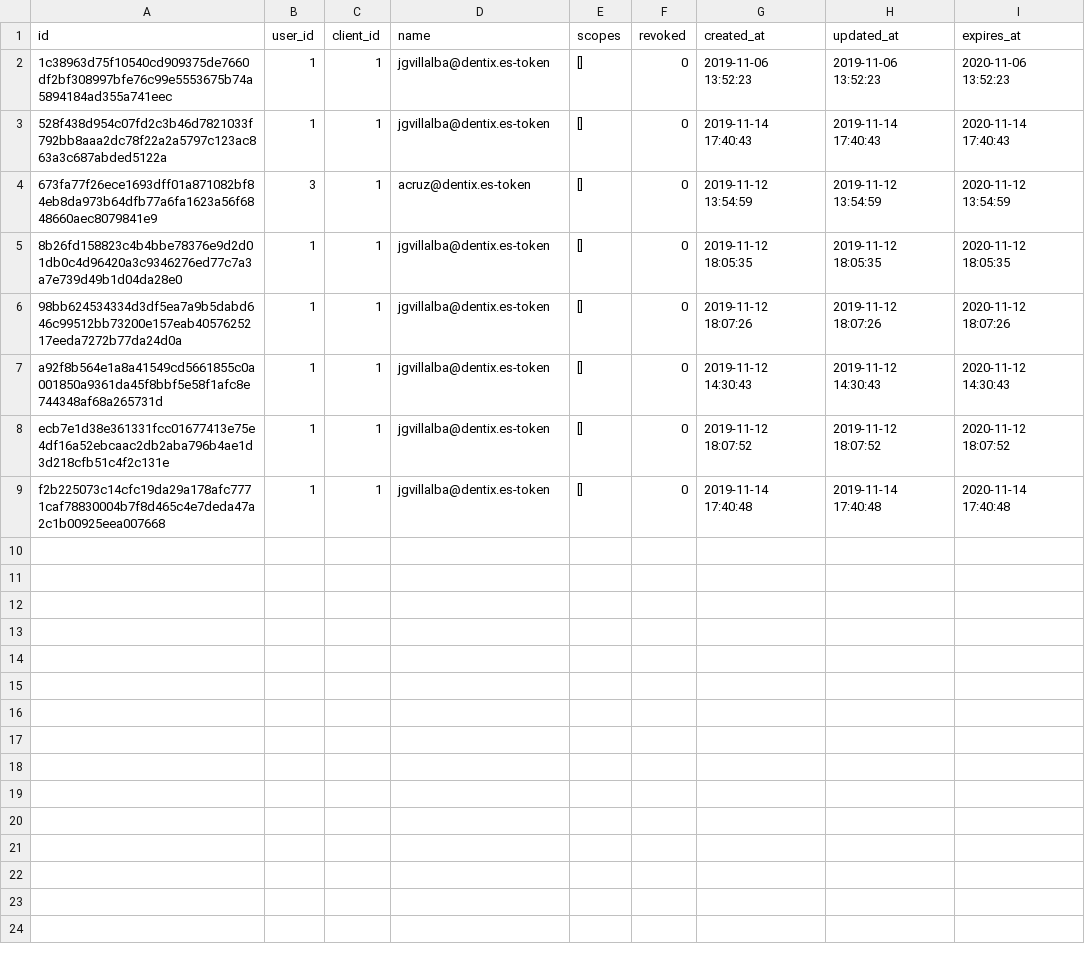
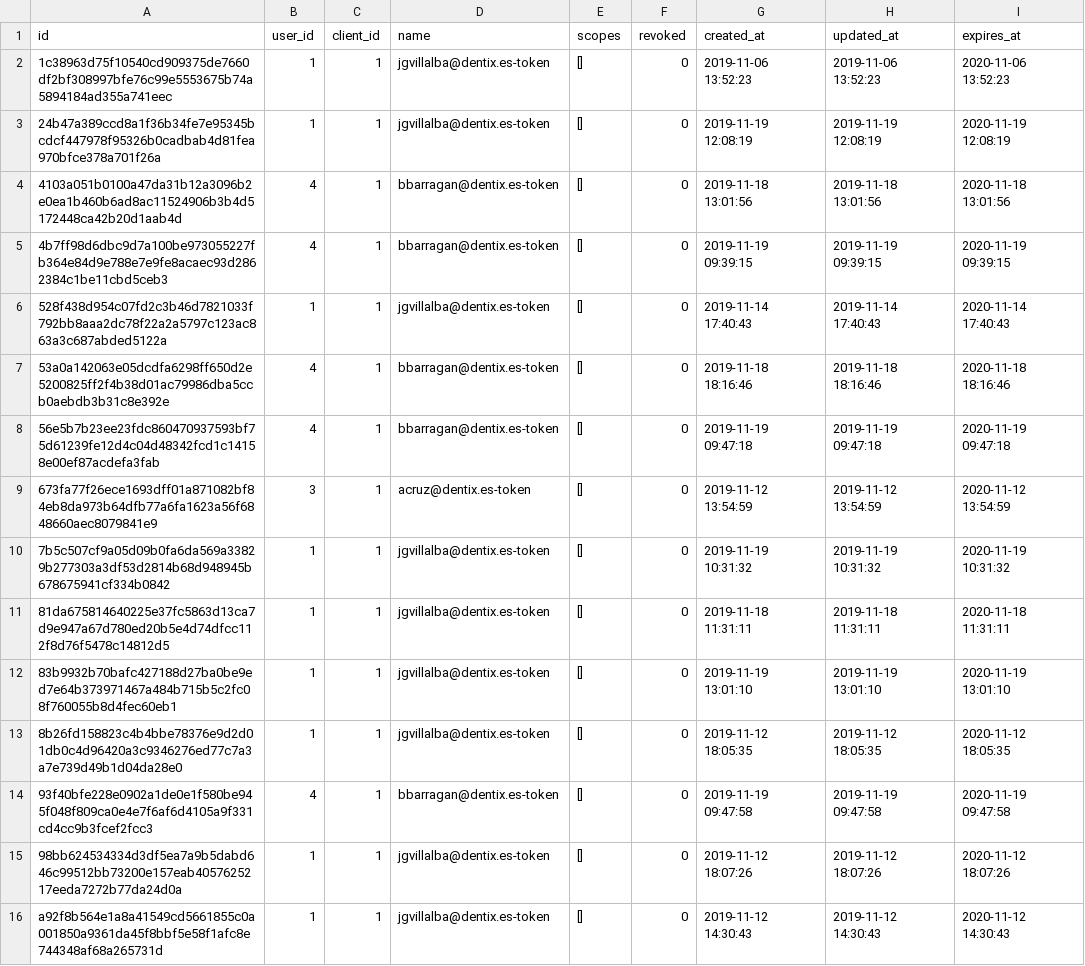
Before and after one commit to storagekid/miDentix, a CSV file: database/seeds/csvs/oauth_access_tokens.csv, drawn as a sheet; only a part is shown; the shorter side is filled out with more unchanged rows; the diff covers the shown part only; the diff names each change by its address in the sheet, - before the commit and + after, or states it on an @@ line.

```diff
--- a/database/seeds/csvs/oauth_access_tokens.csv
+++ b/database/seeds/csvs/oauth_access_tokens.csv
+row 3: 24b47a389ccd8a1f36b34fe7e95345bcdcf447978f95326b0cadbab4d81fea970bfce378a701f26a | 1 | 1 | jgvillalba@dentix.es-token | [] | 0 | 2019-11-19 12:08:19 | 2019-11-19 12:08:19 | 2020-11-19 12:08:19
+row 4: 4103a051b0100a47da31b12a3096b2e0ea1b460b6ad8ac11524906b3b4d5172448ca42b20d1aab4d | 4 | 1 | bbarragan@dentix.es-token | [] | 0 | 2019-11-18 13:01:56 | 2019-11-18 13:01:56 | 2020-11-18 13:01:56
+row 5: 4b7ff98d6dbc9d7a100be973055227fb364e84d9e788e7e9fe8acaec93d2862384c1be11cbd5ceb3 | 4 | 1 | bbarragan@dentix.es-token | [] | 0 | 2019-11-19 09:39:15 | 2019-11-19 09:39:15 | 2020-11-19 09:39:15
+row 7: 53a0a142063e05dcdfa6298ff650d2e5200825ff2f4b38d01ac79986dba5ccb0aebdb3b31c8e392e | 4 | 1 | bbarragan@dentix.es-token | [] | 0 | 2019-11-18 18:16:46 | 2019-11-18 18:16:46 | 2020-11-18 18:16:46
+row 8: 56e5b7b23ee23fdc860470937593bf75d61239fe12d4c04d48342fcd1c14158e00ef87acdefa3fab | 4 | 1 | bbarragan@dentix.es-token | [] | 0 | 2019-11-19 09:47:18 | 2019-11-19 09:47:18 | 2020-11-19 09:47:18
+row 10: 7b5c507cf9a05d09b0fa6da569a33829b277303a3df53d2814b68d948945b678675941cf334b0842 | 1 | 1 | jgvillalba@dentix.es-token | [] | 0 | 2019-11-19 10:31:32 | 2019-11-19 10:31:32 | 2020-11-19 10:31:32
+row 11: 81da675814640225e37fc5863d13ca7d9e947a67d780ed20b5e4d74dfcc112f8d76f5478c14812d5 | 1 | 1 | jgvillalba@dentix.es-token | [] | 0 | 2019-11-18 11:31:11 | 2019-11-18 11:31:11 | 2020-11-18 11:31:11
+row 12: 83b9932b70bafc427188d27ba0be9ed7e64b373971467a484b715b5c2fc08f760055b8d4fec60eb1 | 1 | 1 | jgvillalba@dentix.es-token | [] | 0 | 2019-11-19 13:01:10 | 2019-11-19 13:01:10 | 2020-11-19 13:01:10
+row 14: 93f40bfe228e0902a1de0e1f580be945f048f809ca0e4e7f6af6d4105a9f331cd4cc9b3fcef2fcc3 | 4 | 1 | bbarragan@dentix.es-token | [] | 0 | 2019-11-19 09:47:58 | 2019-11-19 09:47:58 | 2020-11-19 09:47:58
```
Also changed, not shown: 7 added rows elsewhere in this file, 2 other files.
